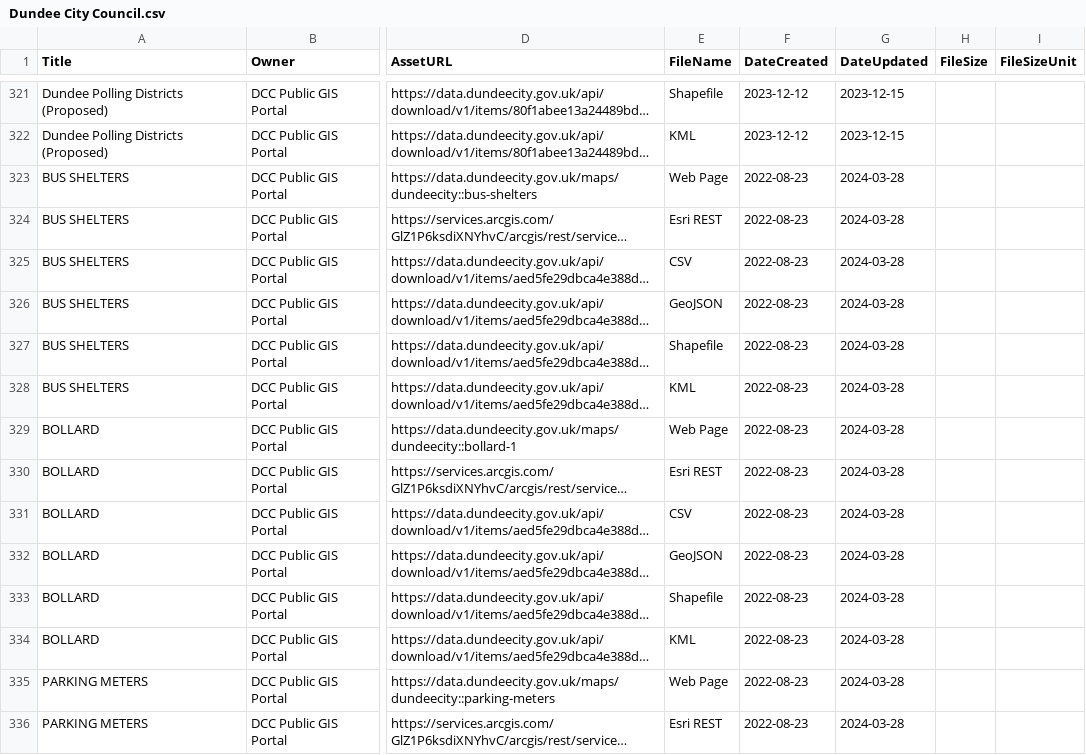
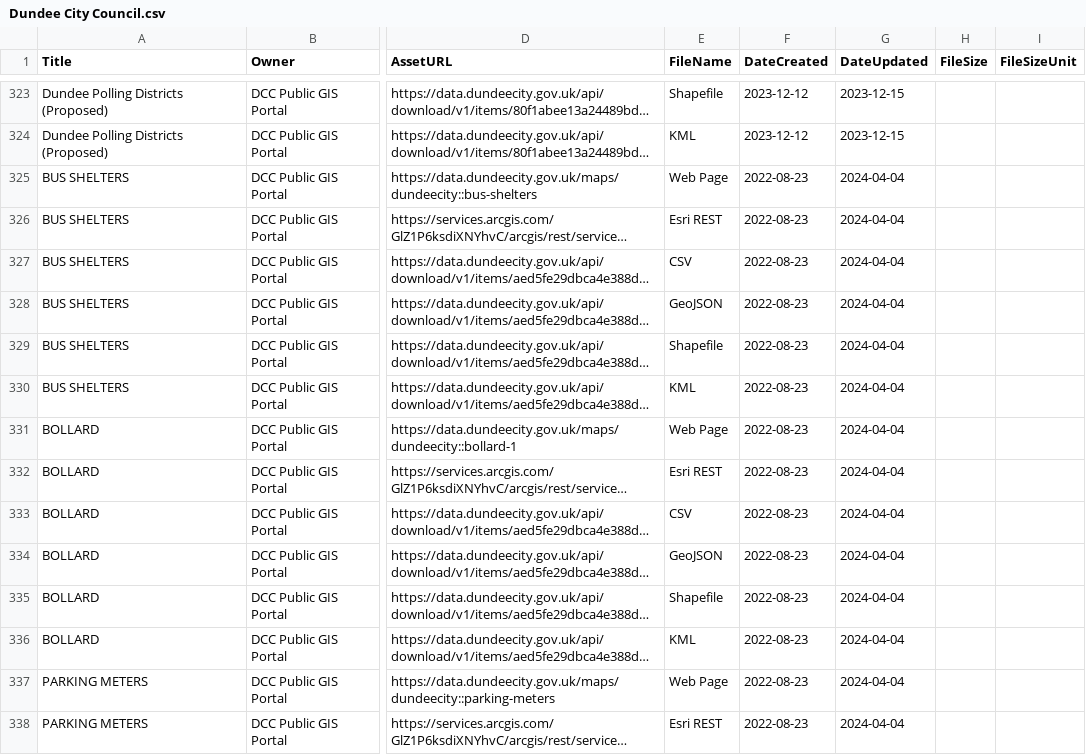
Before and after one commit to OpenDataScotland/the_od_bods, a CSV file: data/dcat/Dundee City Council.csv, drawn as a sheet; only a part is shown, gaps mark what is left out; long unchanged cells end in …; addresses are those after the commit; the diff covers the shown part only; the diff names each change by its address in the sheet, - before the commit and + after, or states it on an @@ line.

```diff
--- a/data/dcat/Dundee City Council.csv
+++ b/data/dcat/Dundee City Council.csv
-G325:G338 (DateUpdated): 2024-03-28
+G325:G338 (DateUpdated): 2024-04-04
```
Also changed, not shown: 8 added rows, 2 moved rows and 22 edited cells elsewhere in this file, data/USMART/Cycling Scotland.csv, data/USMART/Dumfries and Galloway Council.csv, 9 other files.
